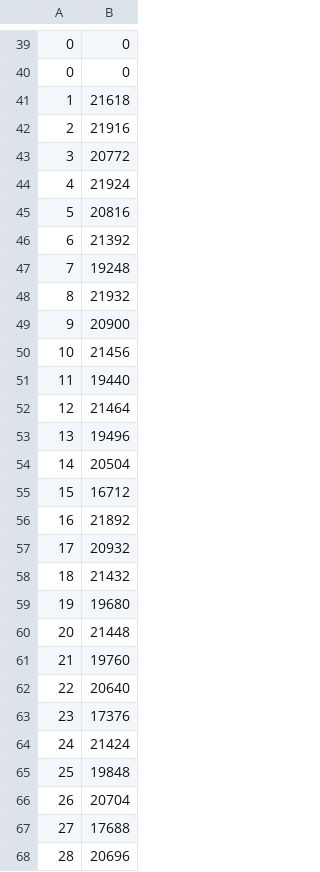
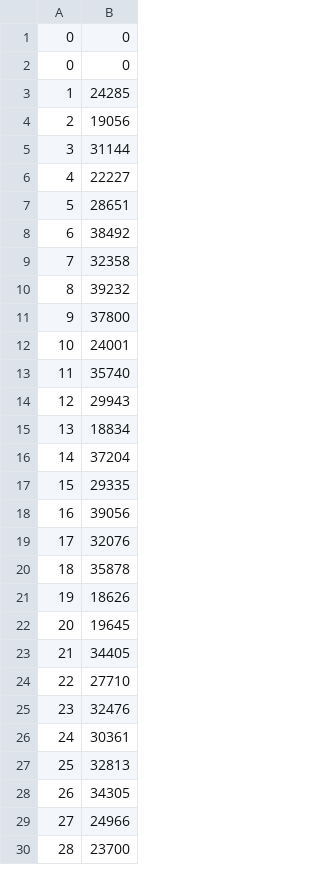
Before and after one commit to PMegias/pylers, a CSV file: res/morticion.csv, drawn as a sheet; only a part is shown, gaps mark what is left out; the diff covers the shown part only.

```diff
--- a/res/morticion.csv
+++ b/res/morticion.csv
@@ -40,29 +2,29 @@
 0,0
-1,21618
-2,21916
-3,20772
-4,21924
-5,20816
-6,21392
-7,19248
-8,21932
-9,20900
-10,21456
-11,19440
-12,21464
-13,19496
-14,20504
-15,16712
-16,21892
-17,20932
-18,21432
-19,19680
-20,21448
-21,19760
-22,20640
-23,17376
-24,21424
-25,19848
-26,20704
-27,17688
-28,20696
+1,24285
+2,19056
+3,31144
+4,22227
+5,28651
+6,38492
+7,32358
+8,39232
+9,37800
+10,24001
+11,35740
+12,29943
+13,18834
+14,37204
+15,29335
+16,39056
+17,32076
+18,35878
+19,18626
+20,19645
+21,34405
+22,27710
+23,32476
+24,30361
+25,32813
+26,34305
+27,24966
+28,23700
```
Also changed, not shown: 52 removed rows and 33 edited cells elsewhere in this file, res/nacimiento.csv, res/poblacion.csv.
